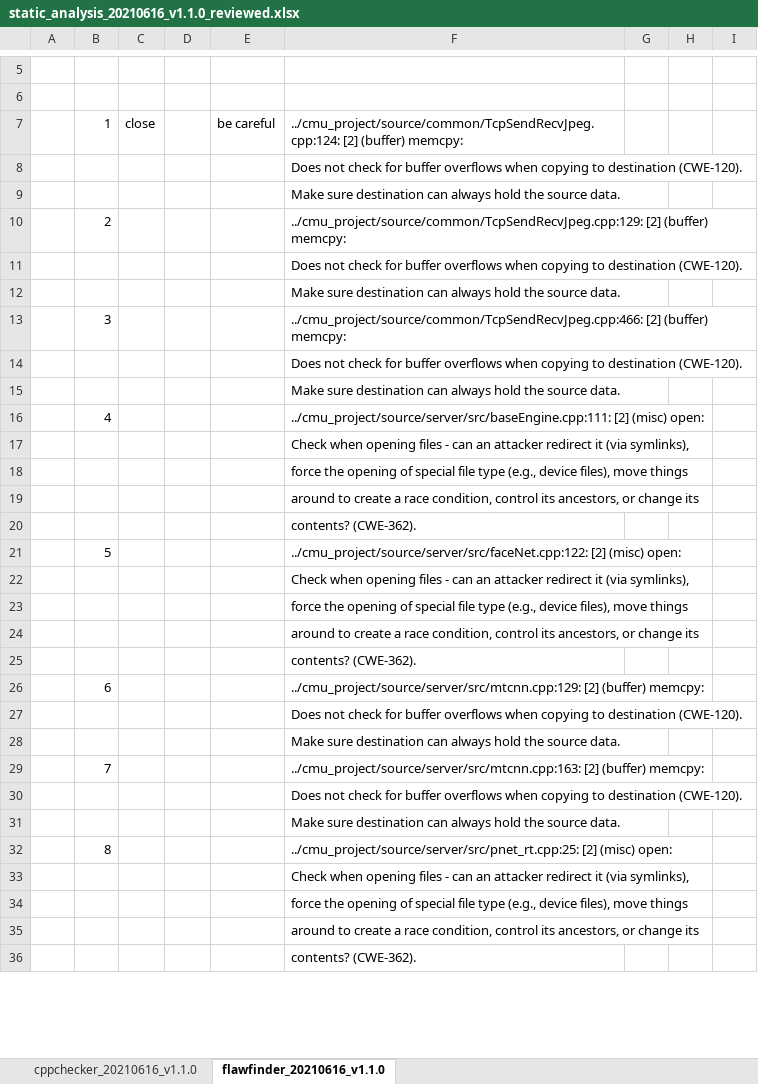
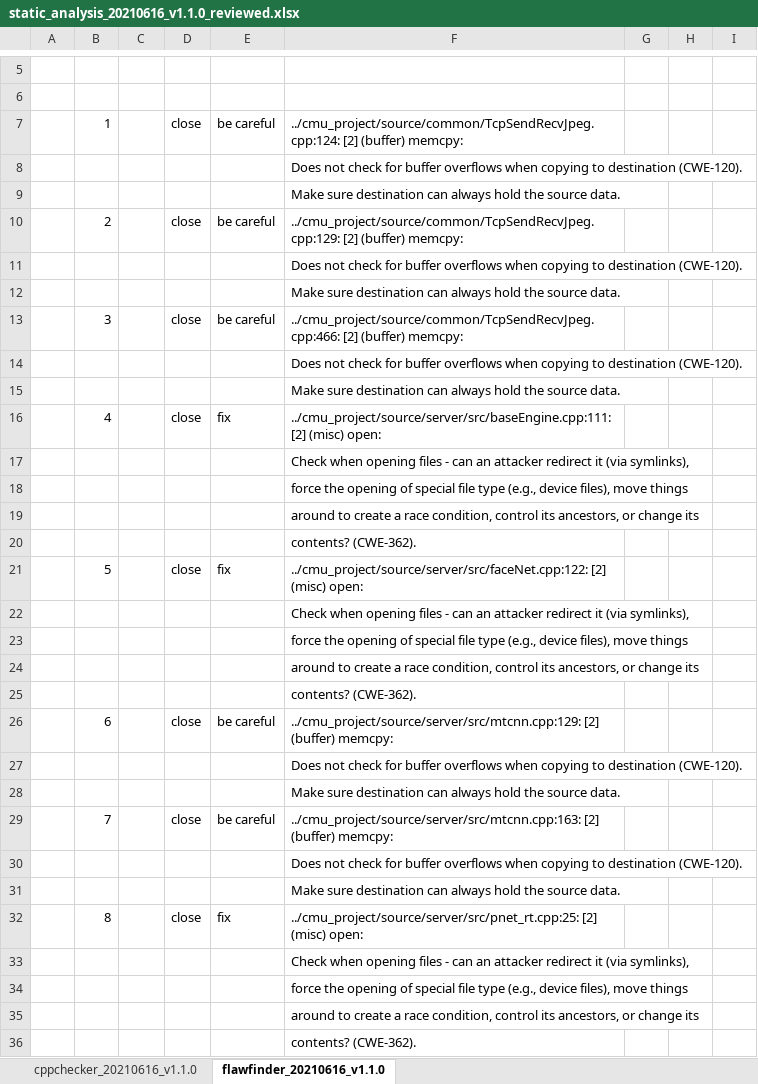
Before and after one commit to prayam/cmu_project_public_bak, an Excel workbook: docs/09_static_analysis/static_analysis_20210616_v1.1.0_reviewed.xlsx, sheet flawfinder_20210616_v1.1.0, drawn as a sheet; only a part is shown, gaps mark what is left out; values as stored, in another font and other column widths than the file's, no borders; the diff covers the shown part only; the diff names each change by its address in the sheet, - before the commit and + after, or states it on an @@ line.

Commit message:
[docs] Updated static_analysis_20210616_V1.1.0.xlsx and phase1_document_team6.xlsx
static_analysis_20210616_V1.1.0.xlsx and phase1_document_team6.xlsx

```diff
--- a/docs/09_static_analysis/static_analysis_20210616_v1.1.0_reviewed.xlsx (sheet flawfinder_20210616_v1.1.0)
+++ b/docs/09_static_analysis/static_analysis_20210616_v1.1.0_reviewed.xlsx (sheet flawfinder_20210616_v1.1.0)
-C7: close
+C7: (empty)
-D7: (empty)
+D7: close
-D10: (empty)
+D10: close
-E10: (empty)
+E10: be careful
-D13: (empty)
+D13: close
-E13: (empty)
+E13: be careful
-D16: (empty)
+D16: close
-E16: (empty)
+E16: fix
-D21: (empty)
+D21: close
-E21: (empty)
+E21: fix
-D26: (empty)
+D26: close
-E26: (empty)
+E26: be careful
-D29: (empty)
+D29: close
-E29: (empty)
+E29: be careful
-D32: (empty)
+D32: close
-E32: (empty)
+E32: fix
```
Also changed, not shown: 1 added row, 5 removed rows and 44 edited cells elsewhere in this sheet, 1 other file.
